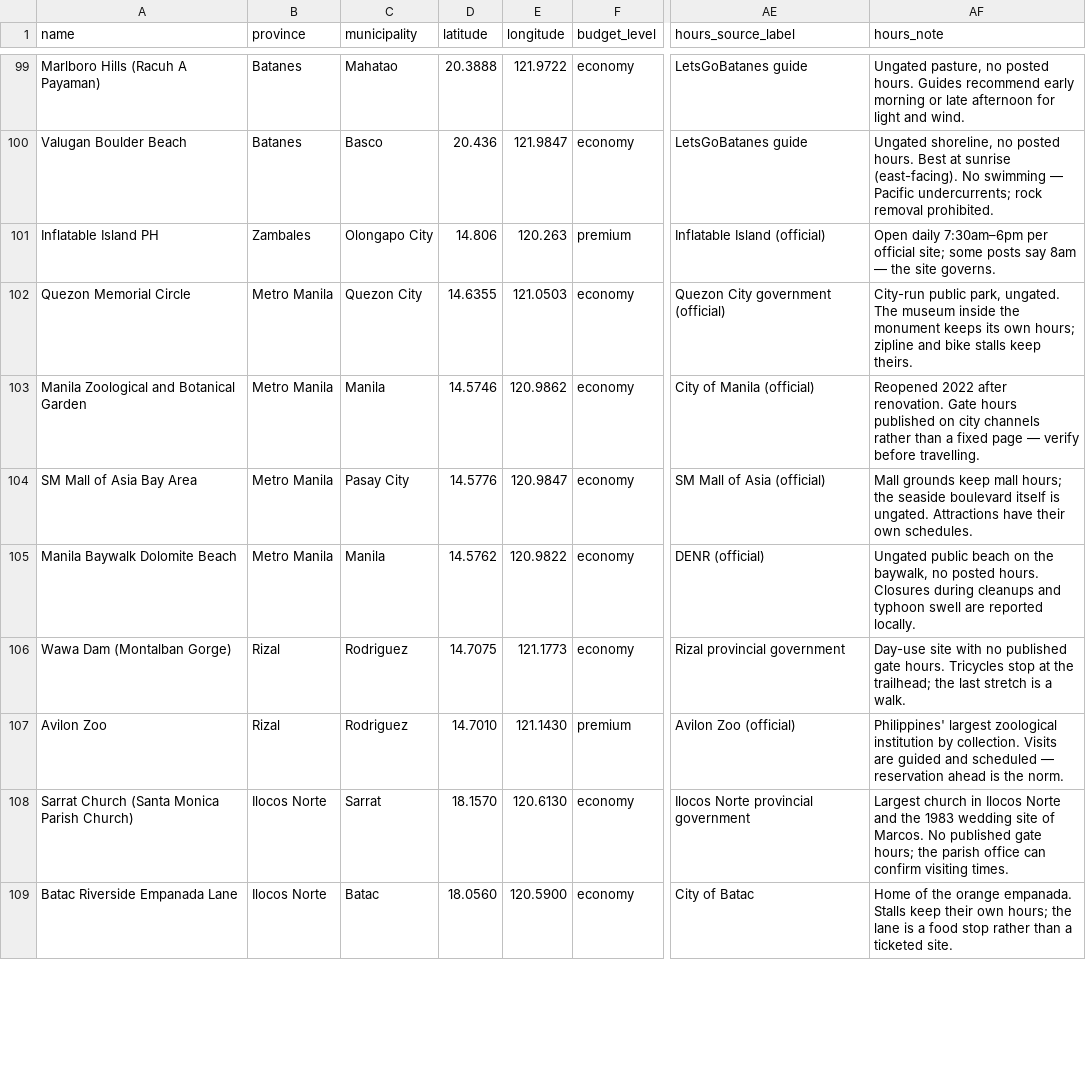
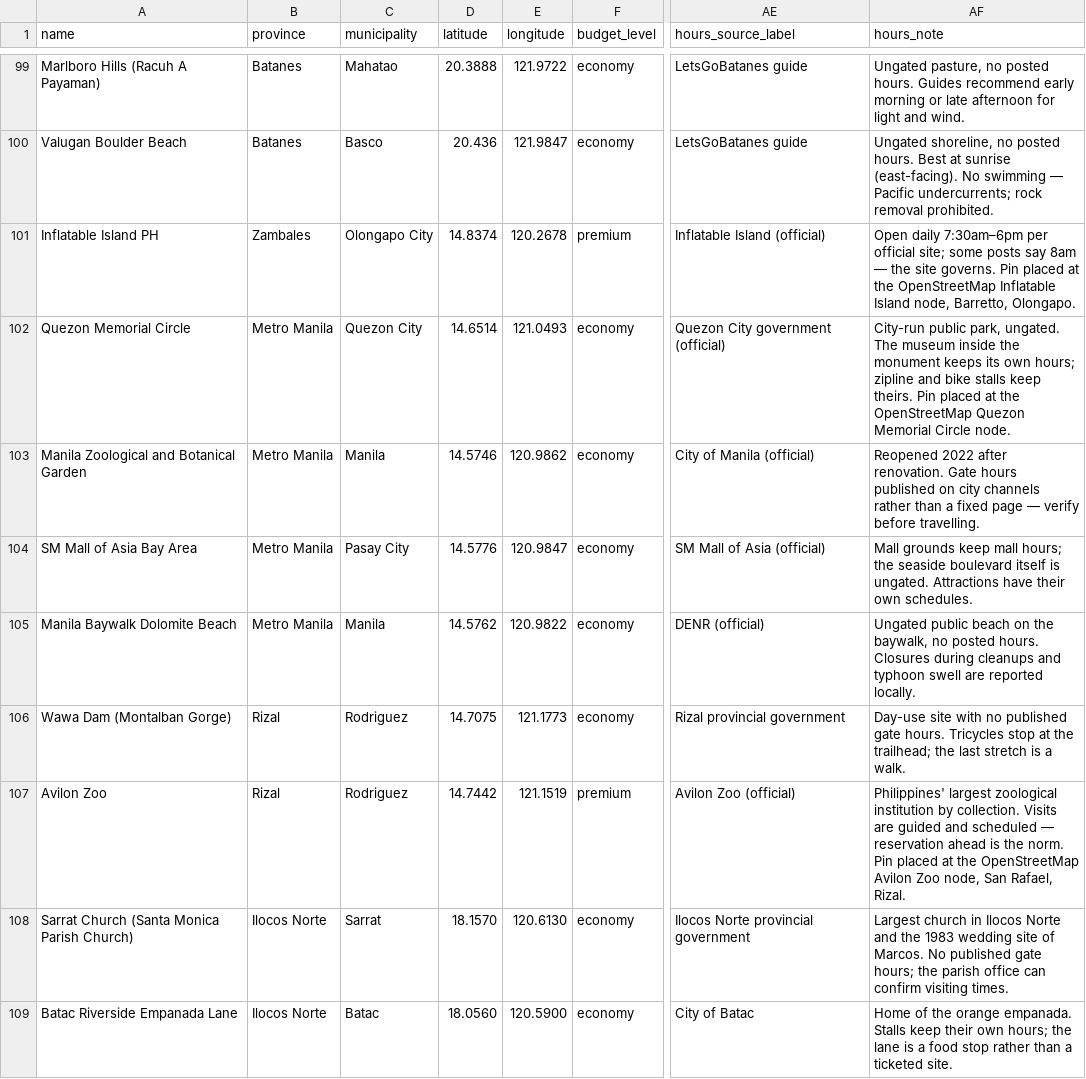
Before and after one commit to Richcholo/tramatch, a CSV file: database/data/luzon-locations-clean.csv, drawn as a sheet; only a part is shown, gaps mark what is left out; the diff covers the shown part only; the diff names each change by its address in the sheet, - before the commit and + after, or states it on an @@ line.

Commit message:
Sixteen more catalogue pins verified and corrected
Every one of the 160 rows was cross-matched against Nominatim, one request
per row with the audit's user agent, distances computed per row and flagged
at 1.4km. Each flag was then judged on whether the OSM node named the SAME
entity - wrong-entity matches were skipped (Rizal Park matched a Las Pinas
park, Seven Lakes a veterinary clinic, Borawan the neighbouring Dampalitan
Island, Mt. Batulao its own jump-off, Mt. Pinatubo a tour operator - and the
Pinatubo pin is the Sta. Juliana trailhead by design).

Sixteen rows had the right node at the wrong distance and are fixed:

- Chawa Viewdeck was 30km south of the Basco-Mahatao road it stands on.
- Mt. Maculot was 15km from Cuenca; Masasa Beach 20km east of Tingloy
  island; Capones Island Lighthouse sat on the mainland instead of the
  island; Paoay Lake 5.6km north of the lake; Crystal Beach one town south
  of San Narciso; Avilon Zoo, Kaybiang Tunnel, Villa Escudero, People's
  Park in the Sky, Puzzle Mansion, Fantasy World, Inflatable Island,
  Malagonlong Bridge, Quezon Memorial Circle and Baler Lighthouse all
  1.4-7.4km off their nodes.
- Cape Bojeador and Paoay Lake are additionally confirmed against published
  GPS coordinates.

Every pin note now names its source; hours columns and hours_verified are
untouched. Kapurpurawan, Bangui, Bantay Abot, Paoay Church, Malacanang of
the North, Sarrat, Batac and the Paoay sand dunes were checked and are
CORRECT - Ilocos Norte was not systematically wrong, but two of its ten rows
were, and they are fixed.

```diff
--- a/database/data/luzon-locations-clean.csv
+++ b/database/data/luzon-locations-clean.csv
-D101 (latitude): 14.806
+D101 (latitude): 14.8374
-E101 (longitude): 120.263
+E101 (longitude): 120.2678
-AF101 (hours_note): …site governs.
+AF101 (hours_note): …site governs. Pin placed at the OpenStreetMap Inflatable Island node, Barretto, Olongapo.
-D102 (latitude): 14.6355
+D102 (latitude): 14.6514
-E102 (longitude): 121.0503
+E102 (longitude): 121.0493
-AF102 (hours_note): …keep theirs.
+AF102 (hours_note): …keep theirs. Pin placed at the OpenStreetMap Quezon Memorial Circle node.
-D107 (latitude): 14.7010
+D107 (latitude): 14.7442
-E107 (longitude): 121.1430
+E107 (longitude): 121.1519
-AF107 (hours_note): …the norm.
+AF107 (hours_note): …the norm. Pin placed at the OpenStreetMap Avilon Zoo node, San Rafael, Rizal.
```
Also changed, not shown: 42 edited cells elsewhere in this file.
